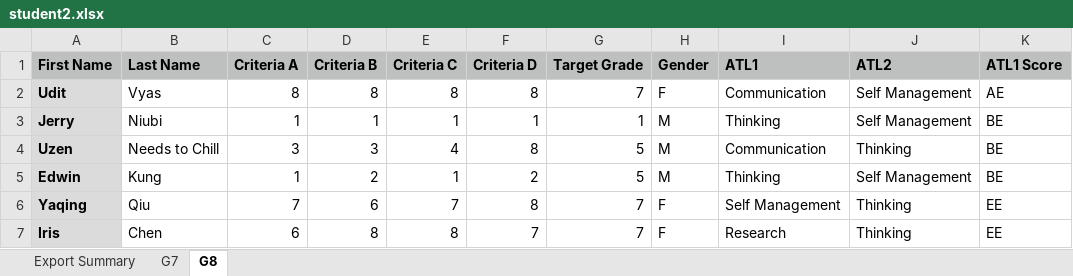
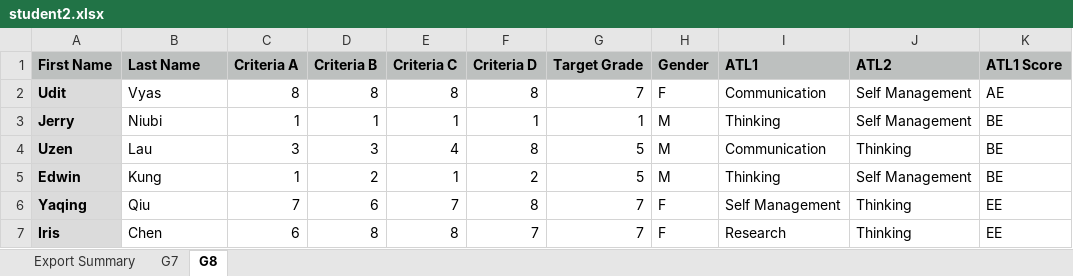
Before and after one commit to GeneralCorn/GrademUI, an Excel workbook: Templates/student2.xlsx, sheet G8, drawn as a sheet; only a part is shown; values as stored, in another font and other column widths than the file's, no borders; the diff names each change by its address in the sheet, - before the commit and + after, or states it on an @@ line.

```diff
--- a/Templates/student2.xlsx (sheet G8)
+++ b/Templates/student2.xlsx (sheet G8)
-B4 (Last Name): Needs to Chill
+B4 (Last Name): Lau
```
Also changed, not shown: Templates/student.xlsx, 1 other file.
